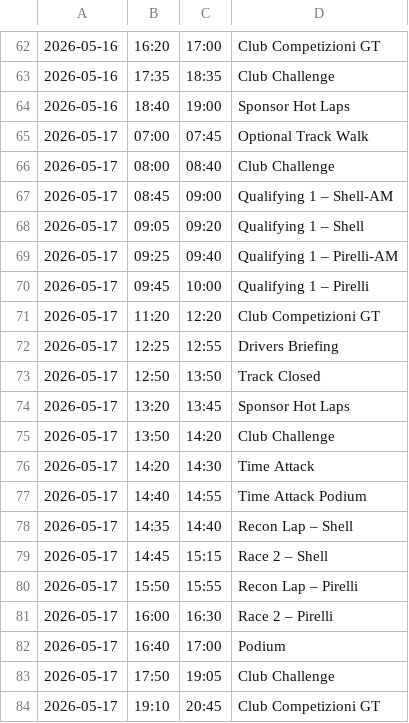
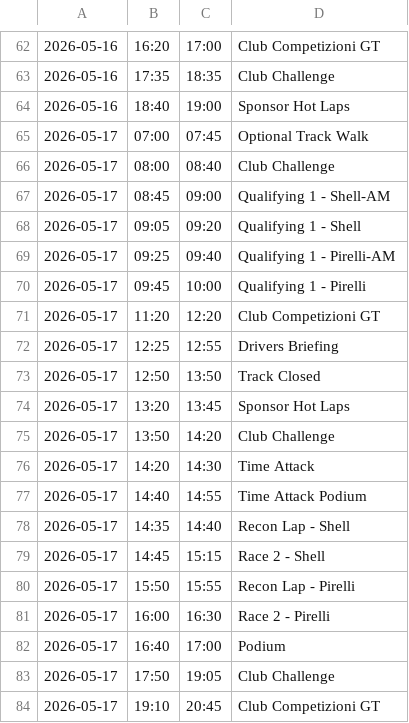
Before and after one commit to Tractor944/r3schedule.github.io, a CSV file: schedule.csv, drawn as a sheet; only a part is shown, gaps mark what is left out; the diff covers the shown part only; the diff names each change by its address in the sheet, - before the commit and + after, or states it on an @@ line.

```diff
--- a/schedule.csv
+++ b/schedule.csv
-D67: Qualifying 1 – Shell-AM
+D67: Qualifying 1 - Shell-AM
-D68: Qualifying 1 – Shell
+D68: Qualifying 1 - Shell
-D69: Qualifying 1 – Pirelli-AM
+D69: Qualifying 1 - Pirelli-AM
-D70: Qualifying 1 – Pirelli
+D70: Qualifying 1 - Pirelli
-D78: Recon Lap – Shell
+D78: Recon Lap - Shell
-D79: Race 2 – Shell
+D79: Race 2 - Shell
-D80: Recon Lap – Pirelli
+D80: Recon Lap - Pirelli
-D81: Race 2 – Pirelli
+D81: Race 2 - Pirelli
```
Also changed, not shown: 13 edited cells elsewhere in this file.
